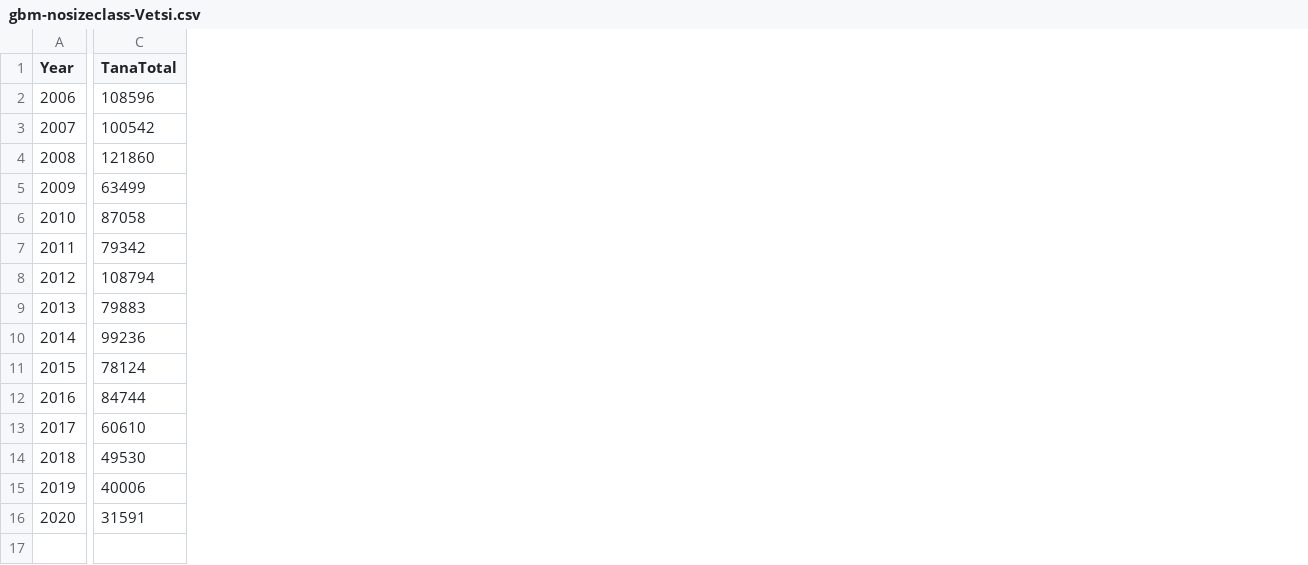
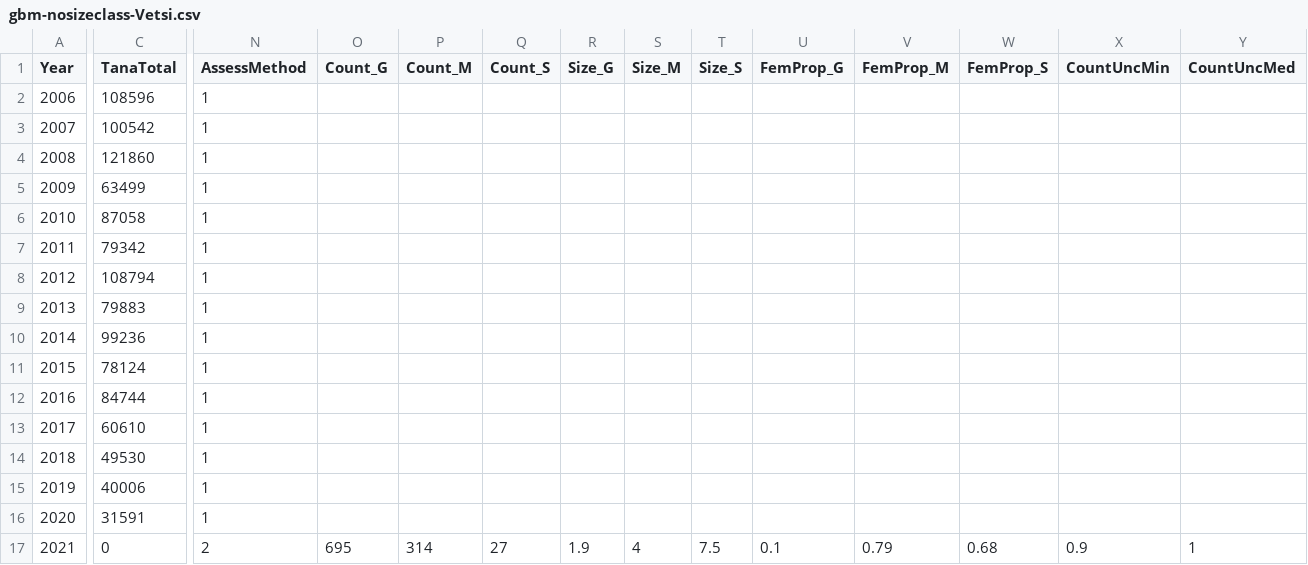
Before and after one commit to mortenfalkegard/Tana_status_assessment, a CSV file: data/rivers/gbm-nosizeclass-Vetsi.csv, drawn as a sheet; only a part is shown, gaps mark what is left out; rows hold the shown columns only; the diff covers the shown part only; the diff names each change by its address in the sheet, - before the commit and + after, or states it on an @@ line.

```diff
--- a/data/rivers/gbm-nosizeclass-Vetsi.csv
+++ b/data/rivers/gbm-nosizeclass-Vetsi.csv
+column N (AssessMethod), rows 2-16: all 1
+column O (Count_G), empty
+column P (Count_M), empty
+column Q (Count_S), empty
+column R (Size_G), empty
+column S (Size_M), empty
+column T (Size_S), empty
+column U (FemProp_G), empty
+column V (FemProp_M), empty
+column W (FemProp_S), empty
+column X (CountUncMin), empty
+column Y (CountUncMed), empty
+row 17: 2021 | 0 | 2 | 695 | 314 | 27 | 1.9 | 4 | 7.5 | 0.1 | 0.79 | 0.68 | 0.9 | 1
```
Also changed, not shown: 1 added column elsewhere in this file, data/rivers/gbm-Polmak.csv, data/rivers/gbm-nosizeclass-Anar.csv, 14 other files.
